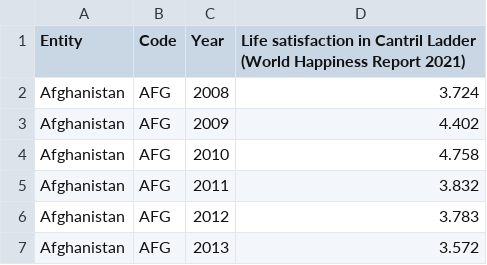
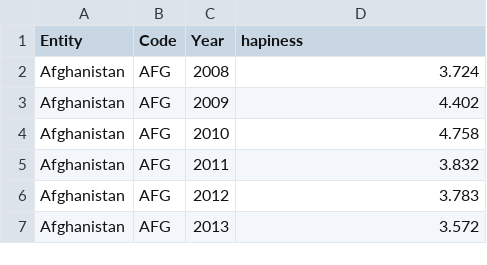
Before and after one commit to Maltecarlstedt/DAT405_AI_DATASCIENCE, a CSV file: LAB_1_World_In_Data/hapiness.csv, drawn as a sheet; only a part is shown.

```diff
--- a/LAB_1_World_In_Data/hapiness.csv
+++ b/LAB_1_World_In_Data/hapiness.csv
@@ -1,2 +1,2 @@
-Entity,Code,Year,Life satisfaction in Cantril Ladder (World Happiness Report 2021)
+Entity,Code,Year,hapiness
 Afghanistan,AFG,2008,3.724
```
Also changed, not shown: LAB_1_World_In_Data/higherEducation.csv, LAB_1_World_In_Data/savings.csv, 2 other files.
